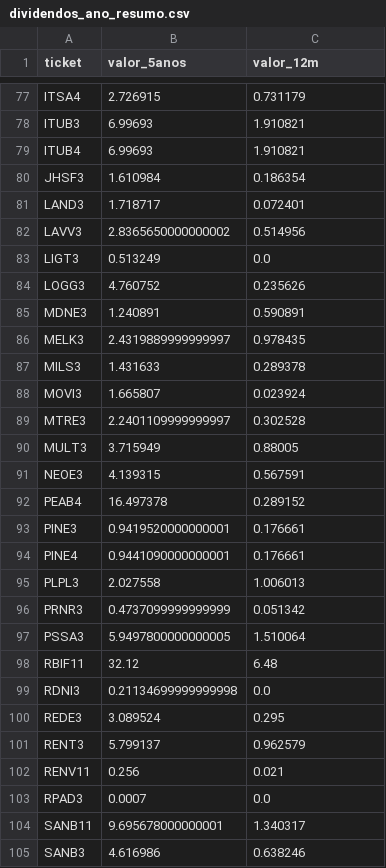
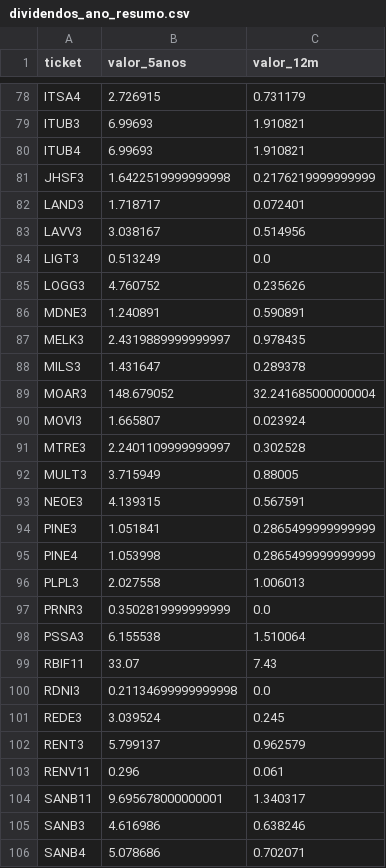
Before and after one commit to gustavolima007/Bussola-de-Valor, a CSV file: data/dividendos_ano_resumo.csv, drawn as a sheet; only a part is shown, gaps mark what is left out; the shorter side is filled out with more unchanged rows; the diff covers the shown part only.

```diff
--- a/data/dividendos_ano_resumo.csv
+++ b/data/dividendos_ano_resumo.csv
@@ -79,5 +80,5 @@ ITUB3,6.99693,1.910821
 ITUB4,6.99693,1.910821
-JHSF3,1.610984,0.186354
+JHSF3,1.6422519999999998,0.2176219999999999
 LAND3,1.718717,0.072401
-LAVV3,2.8365650000000002,0.514956
+LAVV3,3.038167,0.514956
 LIGT3,0.513249,0.0
@@ -86,3 +87,4 @@ MDNE3,1.240891,0.590891
 MELK3,2.4319889999999997,0.978435
-MILS3,1.431633,0.289378
+MILS3,1.431647,0.289378
+MOAR3,148.679052,32.241685000000004
 MOVI3,1.665807,0.023924
@@ -91,14 +93,12 @@ MULT3,3.715949,0.88005
 NEOE3,4.139315,0.567591
-PEAB4,16.497378,0.289152
-PINE3,0.9419520000000001,0.176661
-PINE4,0.9441090000000001,0.176661
+PINE3,1.051841,0.2865499999999999
+PINE4,1.053998,0.2865499999999999
 PLPL3,2.027558,1.006013
-PRNR3,0.4737099999999999,0.051342
-PSSA3,5.9497800000000005,1.510064
-RBIF11,32.12,6.48
+PRNR3,0.3502819999999999,0.0
+PSSA3,6.155538,1.510064
+RBIF11,33.07,7.43
 RDNI3,0.21134699999999998,0.0
-REDE3,3.089524,0.295
+REDE3,3.039524,0.245
 RENT3,5.799137,0.962579
-RENV11,0.256,0.021
-RPAD3,0.0007,0.0
+RENV11,0.296,0.061
 SANB11,9.695678000000001,1.340317
```
Also changed, not shown: 8 added rows, 5 removed rows and 23 edited cells elsewhere in this file, data/dividendos_ano.csv, data/todos_dividendos.csv, 7 other files.
